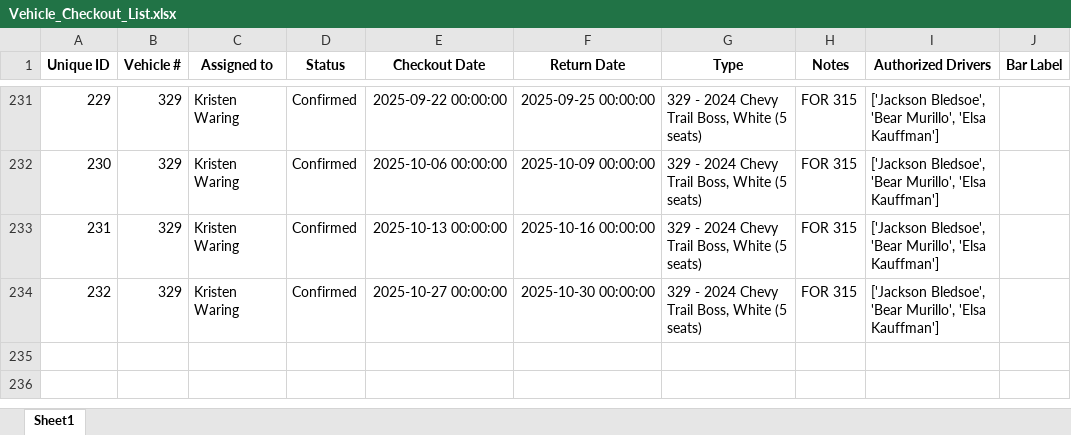
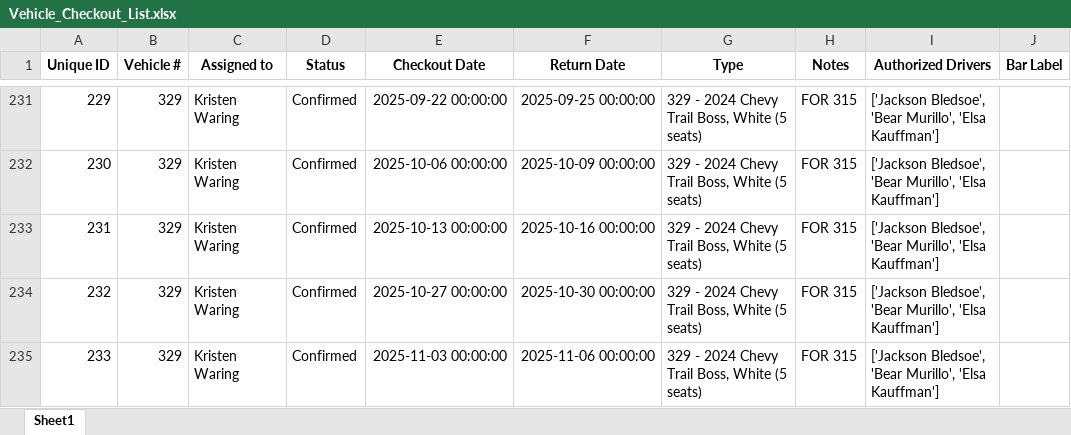
Before and after one commit to forestryvehicleadmin/Vehicle_Gantt, an Excel workbook: Vehicle_Checkout_List.xlsx, sheet Sheet1, drawn as a sheet; only a part is shown, gaps mark what is left out; values as stored, in another font and other column widths than the file's, no borders; the diff names each change by its address in the sheet, - before the commit and + after, or states it on an @@ line.

Commit message:
Added new entry via Streamlit app at 2025-09-04 20:56:10

```diff
--- a/Vehicle_Checkout_List.xlsx (sheet Sheet1)
+++ b/Vehicle_Checkout_List.xlsx (sheet Sheet1)
+row 235: 233 | 329 | Kristen Waring | Confirmed | 2025-11-03 00:00:00 | 2025-11-06 00:00:00 | 329 - 2024 Chevy Trail Boss, White (5 seats) | FOR 315 | ['Jackson Bledsoe', 'Bear Murillo', 'Elsa Kauffman']
```
